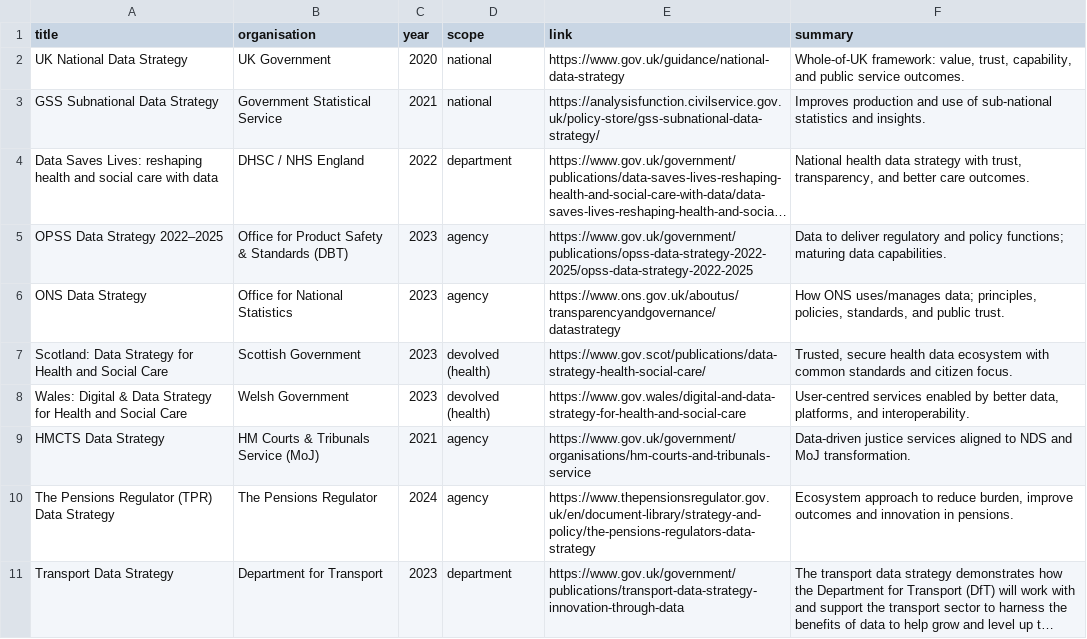
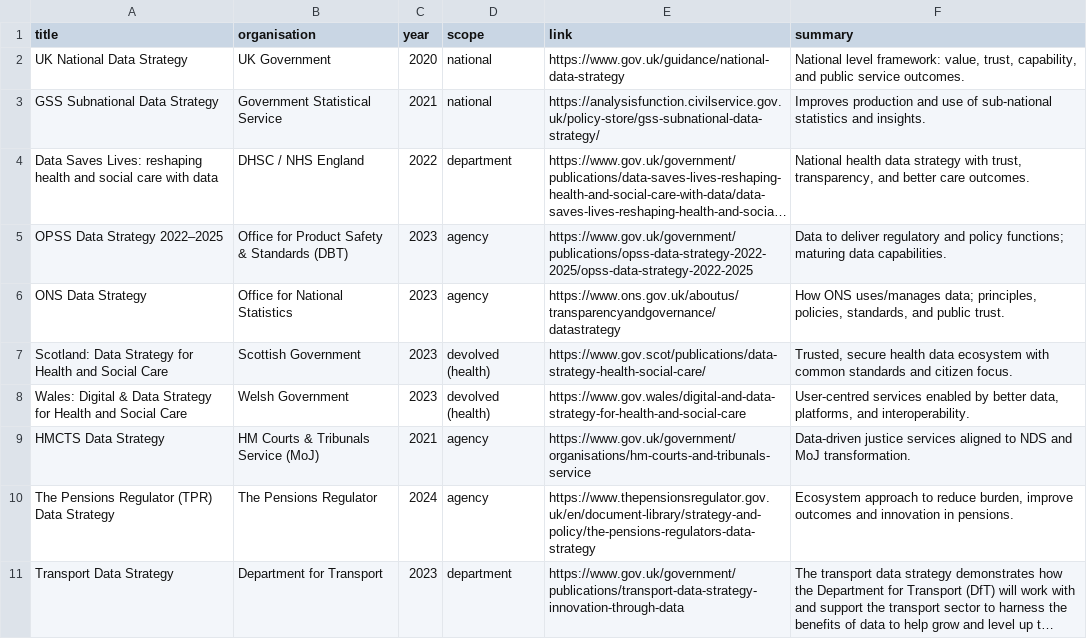
Before and after one commit to ibpdas/ThinkStudio, a CSV file: data/strategies.csv, drawn as a sheet; long unchanged cells end in ….

Commit message:
Update strategies.csv

```diff
--- a/data/strategies.csv
+++ b/data/strategies.csv
@@ -1,3 +1,3 @@
 title,organisation,year,scope,link,summary
-UK National Data Strategy,UK Government ,2020,national,https://www.gov.uk/guidance/national-data-strategy,"Whole-of-UK framework: value, trust, capability, and public service outcomes."
+UK National Data Strategy,UK Government ,2020,national,https://www.gov.uk/guidance/national-data-strategy,"National level framework: value, trust, capability, and public service outcomes."
 GSS Subnational Data Strategy,Government Statistical Service,2021,national,https://analysisfunction.civilservice.gov.uk/policy-store/gss-subnational-data-strategy/,Improves production and use of sub-national statistics and insights.
```
